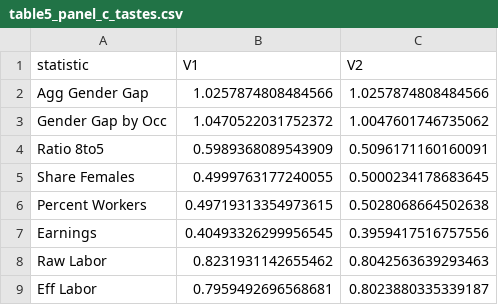
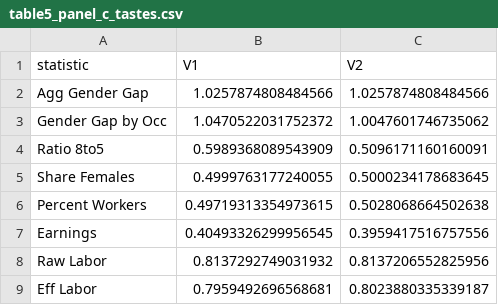
Before and after one commit to giovanni-mannucci/FinalProj_CompEcon, a CSV file: output/tables/table5_panel_c_tastes.csv, drawn as a sheet.

Commit message:
Finalize replication checks and Table 5 output

```diff
--- a/output/tables/table5_panel_c_tastes.csv
+++ b/output/tables/table5_panel_c_tastes.csv
@@ -7,3 +7,3 @@ Percent Workers,0.49719313354973615,0.5028068664502638
 Earnings,0.40493326299956545,0.3959417516757556
-Raw Labor,0.8231931142655462,0.8042563639293463
+Raw Labor,0.8137292749031932,0.8137206552825956
 Eff Labor,0.7959492696568681,0.8023880335339187
```
Also changed, not shown: 5 other files.
